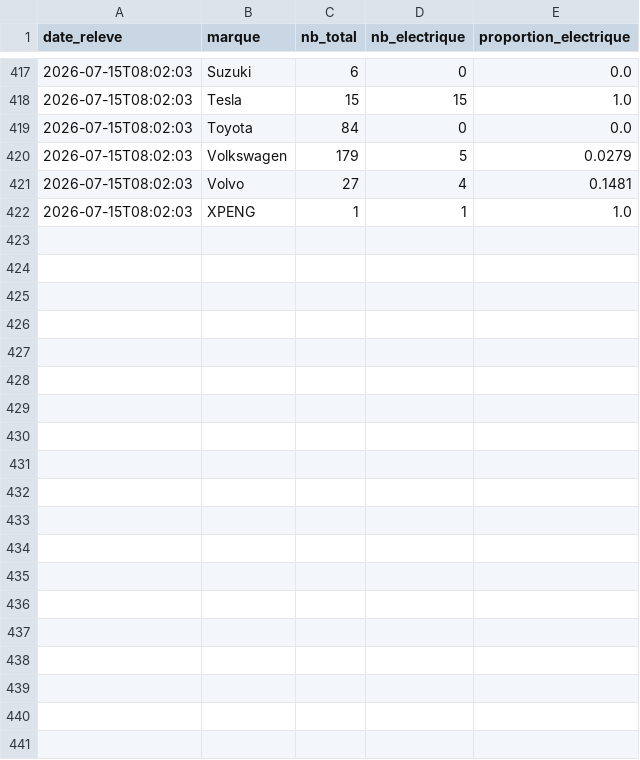
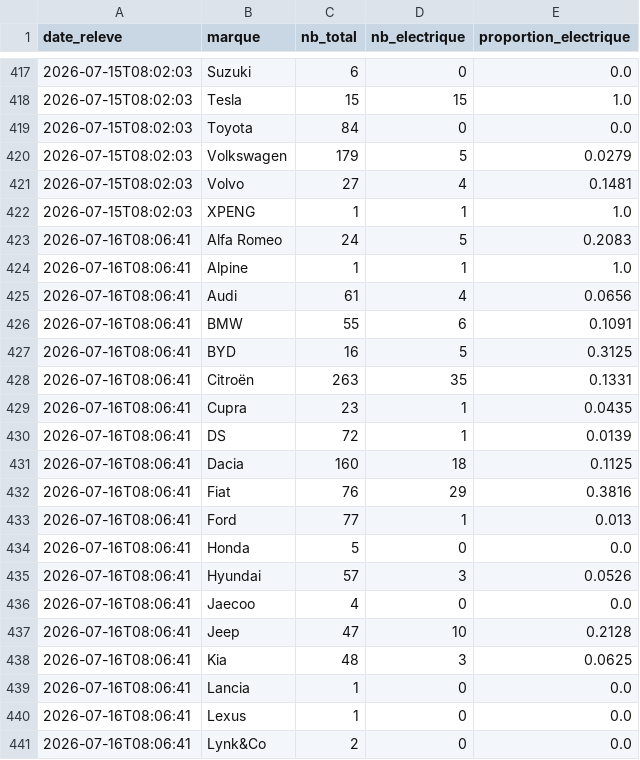
Before and after one commit to danielkpakpapro-cmd/aramisauto-ev, a CSV file: data/historique.csv, drawn as a sheet; only a part is shown, gaps mark what is left out; the diff covers the shown part only.

```diff
--- a/data/historique.csv
+++ b/data/historique.csv
@@ -422 +422,20 @@ date_releve,marque,nb_total,nb_electrique,proportion_electrique
 2026-07-15T08:02:03,XPENG,1,1,1.0
+2026-07-16T08:06:41,Alfa Romeo,24,5,0.2083
+2026-07-16T08:06:41,Alpine,1,1,1.0
+2026-07-16T08:06:41,Audi,61,4,0.0656
+2026-07-16T08:06:41,BMW,55,6,0.1091
+2026-07-16T08:06:41,BYD,16,5,0.3125
+2026-07-16T08:06:41,Citroën,263,35,0.1331
+2026-07-16T08:06:41,Cupra,23,1,0.0435
+2026-07-16T08:06:41,DS,72,1,0.0139
+2026-07-16T08:06:41,Dacia,160,18,0.1125
+2026-07-16T08:06:41,Fiat,76,29,0.3816
+2026-07-16T08:06:41,Ford,77,1,0.013
+2026-07-16T08:06:41,Honda,5,0,0.0
+2026-07-16T08:06:41,Hyundai,57,3,0.0526
+2026-07-16T08:06:41,Jaecoo,4,0,0.0
+2026-07-16T08:06:41,Jeep,47,10,0.2128
+2026-07-16T08:06:41,Kia,48,3,0.0625
+2026-07-16T08:06:41,Lancia,1,0,0.0
+2026-07-16T08:06:41,Lexus,1,0,0.0
+2026-07-16T08:06:41,Lynk&Co,2,0,0.0
```
Also changed, not shown: 18 added rows elsewhere in this file.
